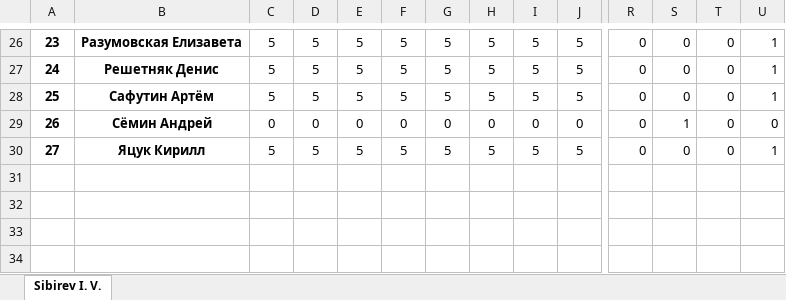
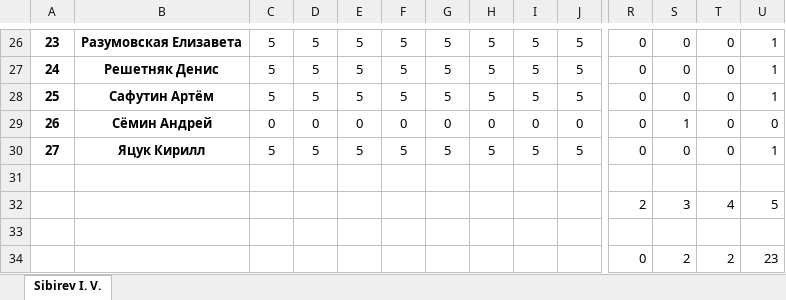
Before and after one commit to IvanSibirevV2/KipFin_Lab_2023-24_Git0, an Excel workbook: 2ИСИП-322_ТерВер.xlsx, sheet Sibirev I. V., drawn as a sheet; only a part is shown, gaps mark what is left out; values as stored, in another font and other column widths than the file's, no borders; conditional formats not drawn; rows hold the shown columns only; the diff names each change by its address in the sheet, - before the commit and + after, or states it on an @@ line.

```diff
--- a/2ИСИП-322_ТерВер.xlsx (sheet Sibirev I. V.)
+++ b/2ИСИП-322_ТерВер.xlsx (sheet Sibirev I. V.)
+row 31: (empty)
+row 32:  |  |  |  |  |  |  |  |  |  | 2 | 3 | 4 | 5
+row 33: (empty)
+row 34:  |  |  |  |  |  |  |  |  |  | 0 | 2 | 2 | 23
```
Also changed, not shown: 2ИСИП-122_ТерВер.xlsx, 2ИСИП-422_ТерВер.xlsx, 5 other files.
